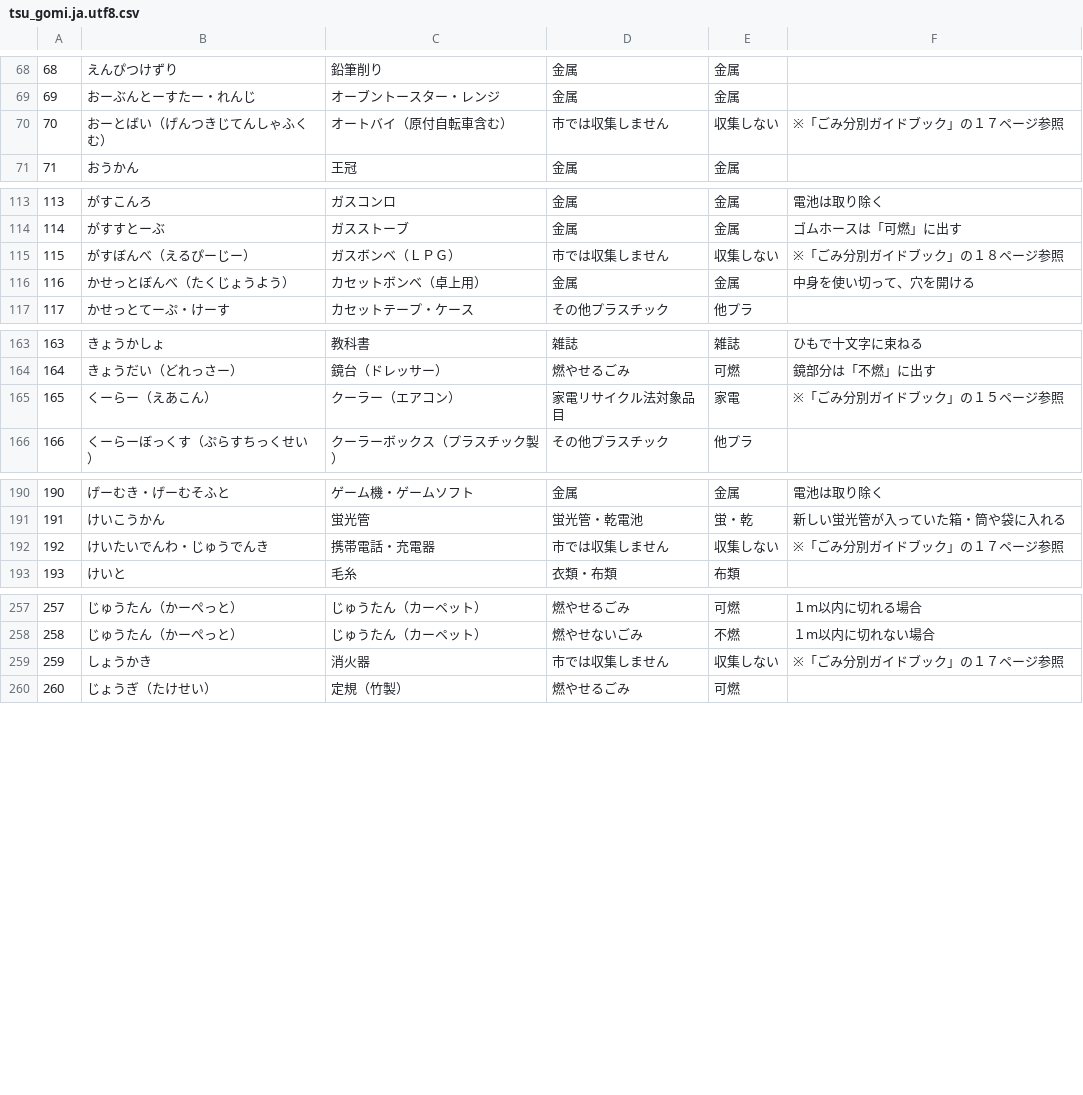
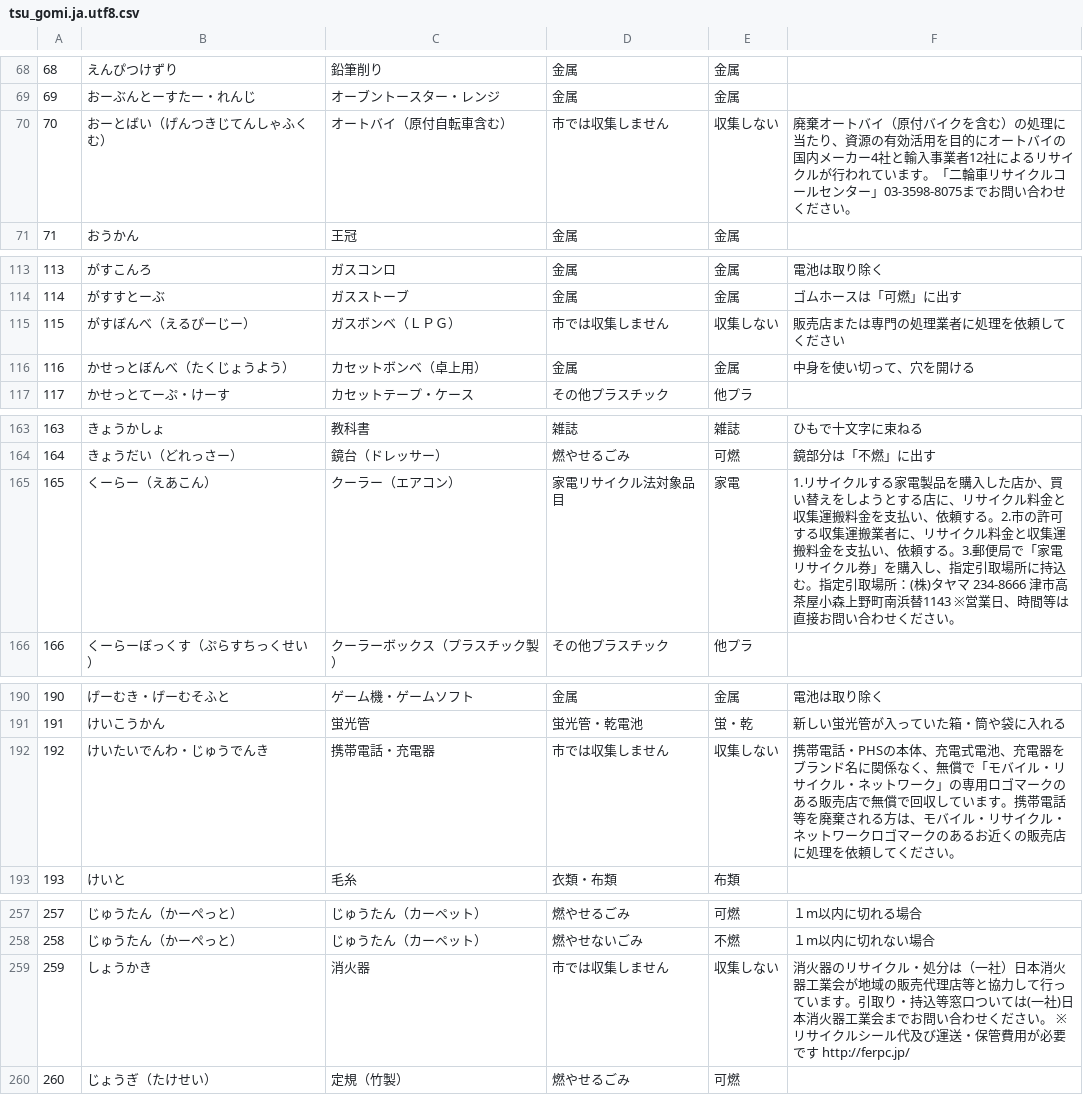
Before and after one commit to koike-moyashi/gomi_tsu_web, a CSV file: csv/tsu_gomi.ja.utf8.csv, drawn as a sheet; only a part is shown, gaps mark what is left out; the diff covers the shown part only.

```diff
--- a/csv/tsu_gomi.ja.utf8.csv
+++ b/csv/tsu_gomi.ja.utf8.csv
@@ -69,3 +69,3 @@
 69,おーぶんとーすたー・れんじ,オーブントースター・レンジ,金属,金属,
-70,おーとばい（げんつきじてんしゃふくむ）,オートバイ（原付自転車含む）,市では収集しません,収集しない,※「ごみ分別ガイドブック」の１７ページ参照
+70,おーとばい（げんつきじてんしゃふくむ）,オートバイ（原付自転車含む）,市では収集しません,収集しない,廃棄オートバイ（原付バイクを含む）の処理に当たり、資源の有効活用を目的にオートバイの国内メーカー4社と輸入事業者12社によるリサイクルが行われています。「二輪車リサイクルコールセンター」03-3598-8075までお問い合わせください。
 71,おうかん,王冠,金属,金属,
@@ -114,3 +114,3 @@
 114,がすすとーぶ,ガスストーブ,金属,金属,ゴムホースは「可燃」に出す
-115,がすぼんべ（えるぴーじー）,ガスボンベ（ＬＰＧ）,市では収集しません,収集しない,※「ごみ分別ガイドブック」の１８ページ参照
+115,がすぼんべ（えるぴーじー）,ガスボンベ（ＬＰＧ）,市では収集しません,収集しない,販売店または専門の処理業者に処理を依頼してください
 116,かせっとぼんべ（たくじょうよう）,カセットボンベ（卓上用）,金属,金属,中身を使い切って、穴を開ける
@@ -164,3 +164,3 @@
 164,きょうだい（どれっさー）,鏡台（ドレッサー）,燃やせるごみ,可燃,鏡部分は「不燃」に出す
-165,くーらー（えあこん）,クーラー（エアコン）,家電リサイクル法対象品目,家電,※「ごみ分別ガイドブック」の１５ページ参照
+165,くーらー（えあこん）,クーラー（エアコン）,家電リサイクル法対象品目,家電,1.リサイクルする家電製品を購入した店か、買い替えをしようとする店に、リサイクル料金と収集運搬料金を支払い、依頼する。2.市の許可する収集運搬業者に、リサイクル料金と収集運搬料金を支払い、依頼する。3.郵便局で「家電リサイクル券」を購入し、指定引取場所に持込む。指定引取場所：(株)タヤマ 234-8666 津市高茶屋小森上野町南浜替1143 ※営業日、時間等は直接お問い合わせください。
 166,くーらーぼっくす（ぷらすちっくせい）,クーラーボックス（プラスチック製）,その他プラスチック,他プラ,
@@ -191,3 +191,3 @@
 191,けいこうかん,蛍光管,蛍光管・乾電池,蛍・乾,新しい蛍光管が入っていた箱・筒や袋に入れる
-192,けいたいでんわ・じゅうでんき,携帯電話・充電器,市では収集しません,収集しない,※「ごみ分別ガイドブック」の１７ページ参照
+192,けいたいでんわ・じゅうでんき,携帯電話・充電器,市では収集しません,収集しない,携帯電話・PHSの本体、充電式電池、充電器をブランド名に関係なく、無償で「モバイル・リサイクル・ネットワーク」の専用ロゴマークのある販売店で無償で回収しています。携帯電話等を廃棄される方は、モバイル・リサイクル・ネットワークロゴマークのあるお近くの販売店に処理を依頼してください。
 193,けいと,毛糸,衣類・布類,布類,
@@ -258,3 +258,3 @@
 258,じゅうたん（かーぺっと）,じゅうたん（カーペット）,燃やせないごみ,不燃,１m以内に切れない場合
-259,しょうかき,消火器,市では収集しません,収集しない,※「ごみ分別ガイドブック」の１７ページ参照
+259,しょうかき,消火器,市では収集しません,収集しない,消火器のリサイクル・処分は（一社）日本消火器工業会が地域の販売代理店等と協力して行っています。引取り・持込等窓口ついては(一社)日本消火器工業会までお問い合わせください。　※リサイクルシール代及び運送・保管費用が必要です http://ferpc.jp/
 260,じょうぎ（たけせい）,定規（竹製）,燃やせるごみ,可燃,
```
Also changed, not shown: 22 edited cells elsewhere in this file.
